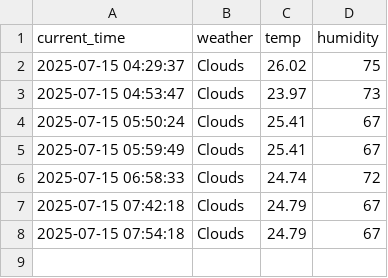
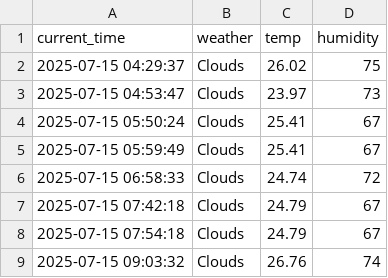
Before and after one commit to Minseok-011105/seoul_weather_5_minute, a CSV file: seoul_weather.csv, drawn as a sheet; the diff names each change by its address in the sheet, - before the commit and + after, or states it on an @@ line.

```diff
--- a/seoul_weather.csv
+++ b/seoul_weather.csv
+row 9: 2025-07-15 09:03:32 | Clouds | 26.76 | 74
```
